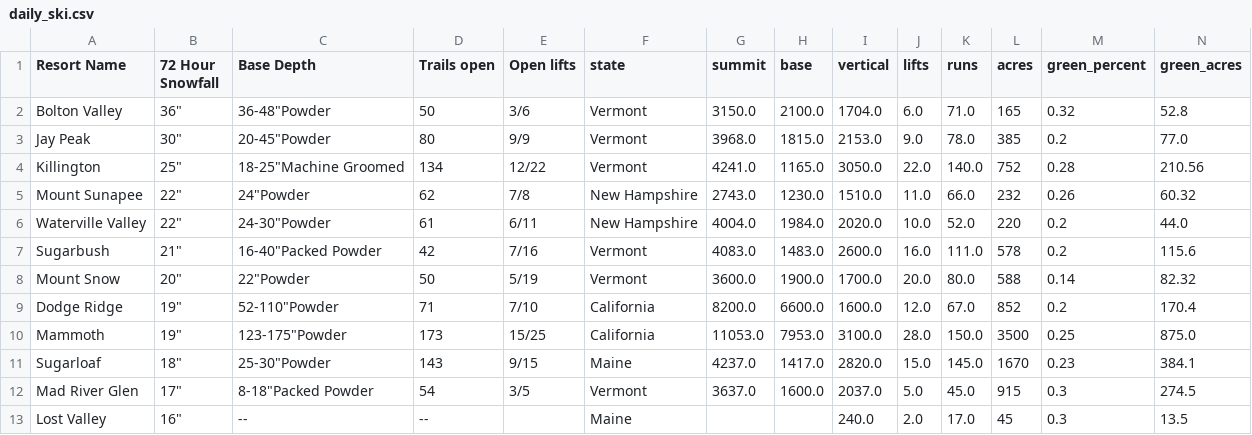
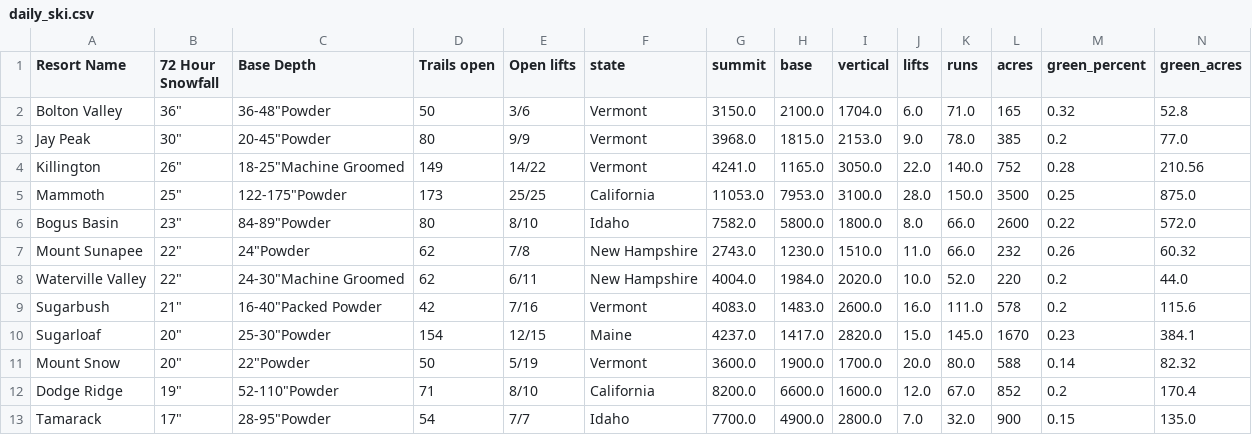
Before and after one commit to shayonkeating/schnarmap, a CSV file: frontend/schnar_map/public/data/daily_ski.csv, drawn as a sheet; only a part is shown; removed rows and columns are numbered as before the commit, all else as after; rows hold the shown columns only; the diff names each change by its address in the sheet, - before the commit and + after, or states it on an @@ line.

```diff
--- a/frontend/schnar_map/public/data/daily_ski.csv
+++ b/frontend/schnar_map/public/data/daily_ski.csv
-B4 (72 Hour Snowfall): 25"
+B4 (72 Hour Snowfall): 26"
-D4 (Trails open): 134
+D4 (Trails open): 149
-E4 (Open lifts): 12/22
+E4 (Open lifts): 14/22
+row 5: Mammoth | 25" | 122-175"Powder | 173 | 25/25 | California | 11053.0 | 7953.0 | 3100.0 | 28.0 | 150.0 | 3500 | 0.25 | 875.0
+row 6: Bogus Basin | 23" | 84-89"Powder | 80 | 8/10 | Idaho | 7582.0 | 5800.0 | 1800.0 | 8.0 | 66.0 | 2600 | 0.22 | 572.0
-C8 (Base Depth): 24-30"Powder
+C8 (Base Depth): 24-30"Machine Groomed
-D8 (Trails open): 61
+D8 (Trails open): 62
+row 10: Sugarloaf | 20" | 25-30"Powder | 154 | 12/15 | Maine | 4237.0 | 1417.0 | 2820.0 | 15.0 | 145.0 | 1670 | 0.23 | 384.1
-E12 (Open lifts): 7/10
+E12 (Open lifts): 8/10
-row 10: Mammoth | 19" | 123-175"Powder | 173 | 15/25 | California | 11053.0 | 7953.0 | 3100.0 | 28.0 | 150.0 | 3500 | 0.25 | 875.0
-row 11: Sugarloaf | 18" | 25-30"Powder | 143 | 9/15 | Maine | 4237.0 | 1417.0 | 2820.0 | 15.0 | 145.0 | 1670 | 0.23 | 384.1
-row 12: Mad River Glen | 17" | 8-18"Packed Powder | 54 | 3/5 | Vermont | 3637.0 | 1600.0 | 2037.0 | 5.0 | 45.0 | 915 | 0.3 | 274.5
-row 13: Lost Valley | 16" | -- | -- |  | Maine |  |  | 240.0 | 2.0 | 17.0 | 45 | 0.3 | 13.5
+row 13: Tamarack | 17" | 28-95"Powder | 54 | 7/7 | Idaho | 7700.0 | 4900.0 | 2800.0 | 7.0 | 32.0 | 900 | 0.15 | 135.0
```
